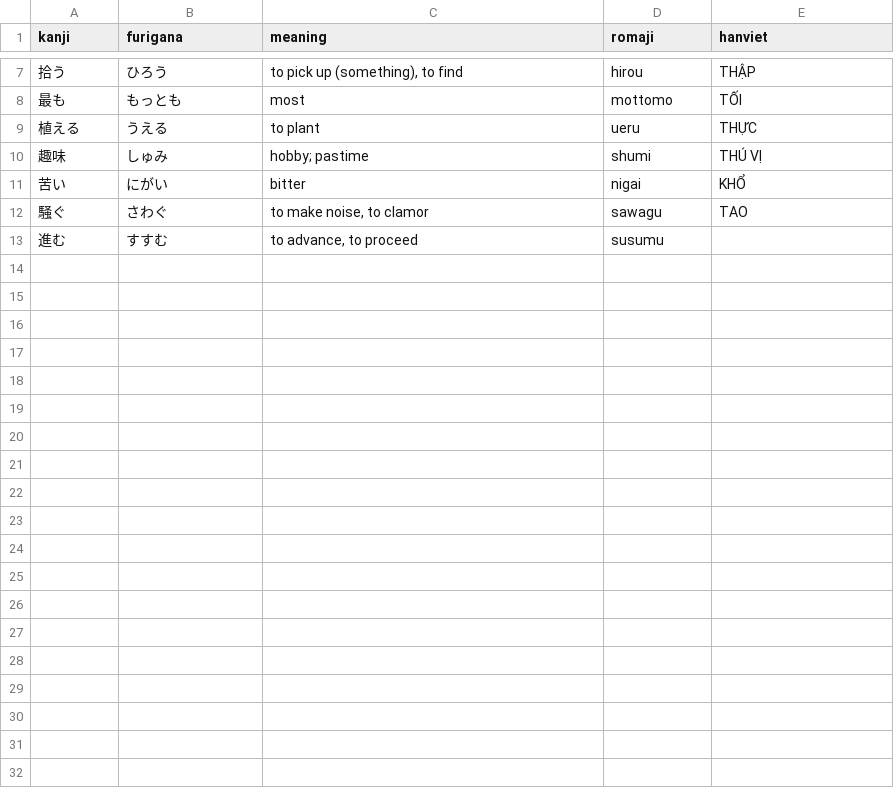
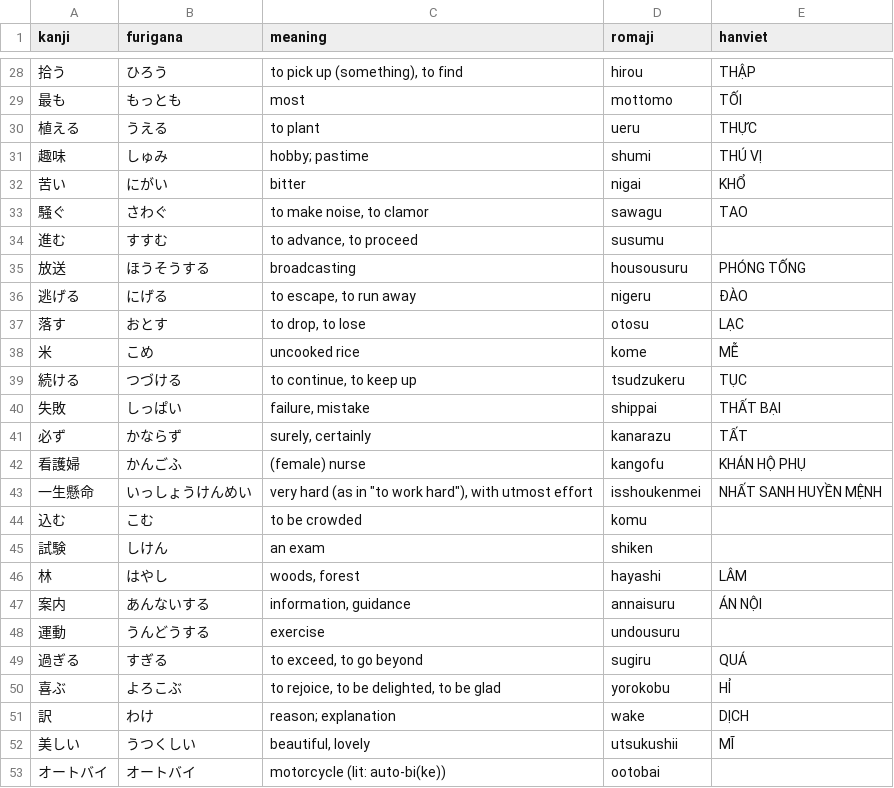
Before and after one commit to kpnn0100/japanese_learning_tool, a CSV file: resource/revision.csv, drawn as a sheet; only a part is shown, gaps mark what is left out; the diff covers the shown part only; the diff names each change by its address in the sheet, - before the commit and + after, or states it on an @@ line.

```diff
--- a/resource/revision.csv
+++ b/resource/revision.csv
+row 35: 放送 | ほうそうする | broadcasting | housousuru | PHÓNG TỐNG
+row 36: 逃げる | にげる | to escape, to run away | nigeru | ĐÀO
+row 37: 落す | おとす | to drop, to lose | otosu | LẠC
+row 38: 米 | こめ | uncooked rice | kome | MỄ
+row 39: 続ける | つづける | to continue, to keep up | tsudzukeru | TỤC
+row 40: 失敗 | しっぱい | failure, mistake | shippai | THẤT BẠI
+row 41: 必ず | かならず | surely, certainly | kanarazu | TẤT
+row 42: 看護婦 | かんごふ | (female) nurse | kangofu | KHÁN HỘ PHỤ
+row 43: 一生懸命 | いっしょうけんめい | very hard (as in "to work hard"), with utmost effort | isshoukenmei | NHẤT SANH HUYỀN MỆNH
+row 44: 込む | こむ | to be crowded | komu
+row 45: 試験 | しけん | an exam | shiken
+row 46: 林 | はやし | woods, forest | hayashi | LÂM
+row 47: 案内 | あんないする | information, guidance | annaisuru | ÁN NỘI
+row 48: 運動 | うんどうする | exercise | undousuru
+row 49: 過ぎる | すぎる | to exceed, to go beyond | sugiru | QUÁ
+row 50: 喜ぶ | よろこぶ | to rejoice, to be delighted, to be glad | yorokobu | HỈ
+row 51: 訳 | わけ | reason; explanation | wake | DỊCH
+row 52: 美しい | うつくしい | beautiful, lovely | utsukushii | MĨ
+row 53: オートバイ | オートバイ | motorcycle (lit: auto-bi(ke)) | ootobai
```
Also changed, not shown: 21 added rows elsewhere in this file, 2 other files.
